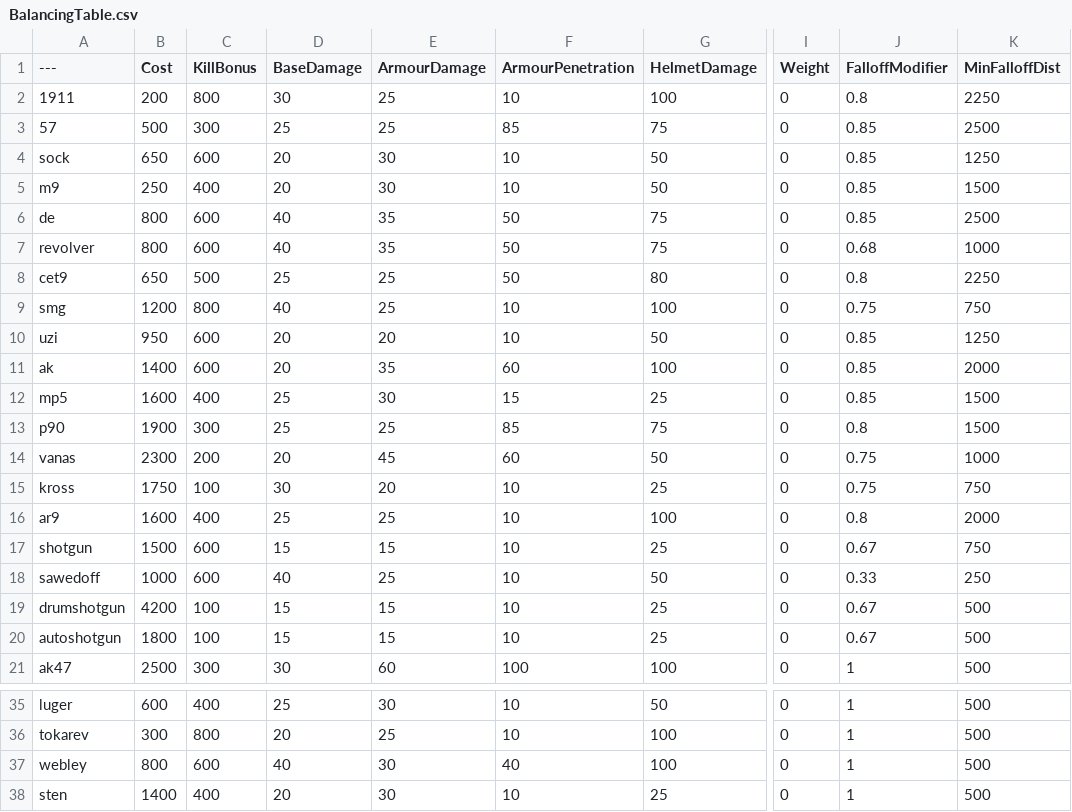
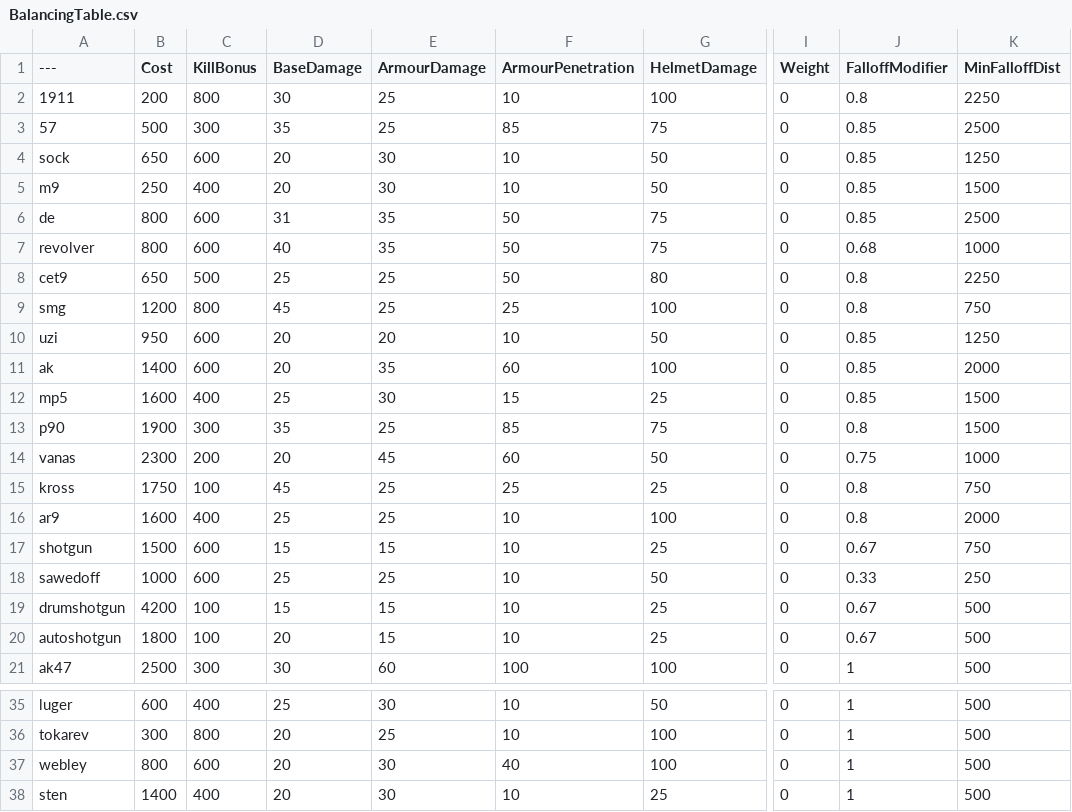
Before and after one commit to theyoyomaster/BalancingTable, a CSV file: BalancingTable.csv, drawn as a sheet; only a part is shown, gaps mark what is left out; the diff names each change by its address in the sheet, - before the commit and + after, or states it on an @@ line.

Commit message:
Update BalancingTable.csv

```diff
--- a/BalancingTable.csv
+++ b/BalancingTable.csv
-D3 (BaseDamage): 25
+D3 (BaseDamage): 35
-D6 (BaseDamage): 40
+D6 (BaseDamage): 31
-D9 (BaseDamage): 40
+D9 (BaseDamage): 45
-F9 (ArmourPenetration): 10
+F9 (ArmourPenetration): 25
-J9 (FalloffModifier): 0.75
+J9 (FalloffModifier): 0.8
-D13 (BaseDamage): 25
+D13 (BaseDamage): 35
-D15 (BaseDamage): 30
+D15 (BaseDamage): 45
-E15 (ArmourDamage): 20
+E15 (ArmourDamage): 25
-F15 (ArmourPenetration): 10
+F15 (ArmourPenetration): 25
-J15 (FalloffModifier): 0.75
+J15 (FalloffModifier): 0.8
-D18 (BaseDamage): 40
+D18 (BaseDamage): 25
-D20 (BaseDamage): 15
+D20 (BaseDamage): 20
-D37 (BaseDamage): 40
+D37 (BaseDamage): 20
```
